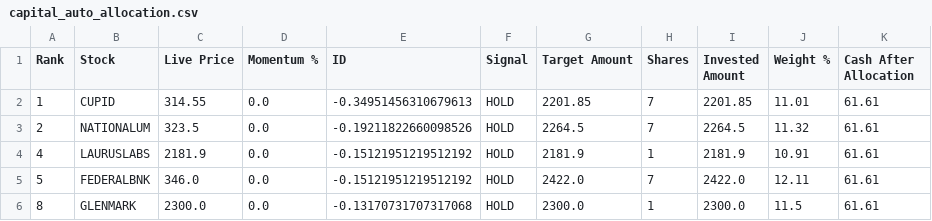
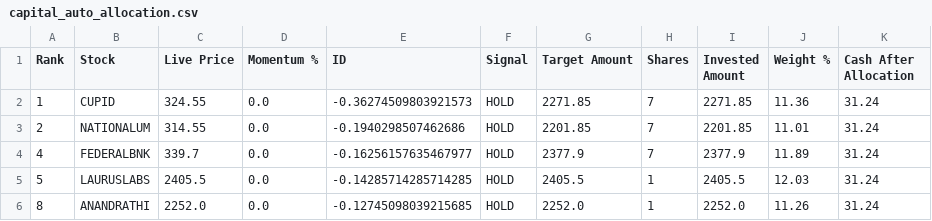
Before and after one commit to balasankar041-lang/moment, a CSV file: capital_auto_allocation.csv, drawn as a sheet; only a part is shown; the diff covers the shown part only.

```diff
--- a/capital_auto_allocation.csv
+++ b/capital_auto_allocation.csv
@@ -1,6 +1,6 @@
 Rank,Stock,Live Price,Momentum %,ID,Signal,Target Amount,Shares,Invested Amount,Weight %,Cash After Allocation
-1,CUPID,314.55,0.0,-0.34951456310679613,HOLD,2201.85,7,2201.85,11.01,61.61
-2,NATIONALUM,323.5,0.0,-0.19211822660098526,HOLD,2264.5,7,2264.5,11.32,61.61
-4,LAURUSLABS,2181.9,0.0,-0.15121951219512192,HOLD,2181.9,1,2181.9,10.91,61.61
-5,FEDERALBNK,346.0,0.0,-0.15121951219512192,HOLD,2422.0,7,2422.0,12.11,61.61
-8,GLENMARK,2300.0,0.0,-0.13170731707317068,HOLD,2300.0,1,2300.0,11.5,61.61
+1,CUPID,324.55,0.0,-0.36274509803921573,HOLD,2271.85,7,2271.85,11.36,31.24
+2,NATIONALUM,314.55,0.0,-0.1940298507462686,HOLD,2201.85,7,2201.85,11.01,31.24
+4,FEDERALBNK,339.7,0.0,-0.16256157635467977,HOLD,2377.9,7,2377.9,11.89,31.24
+5,LAURUSLABS,2405.5,0.0,-0.14285714285714285,HOLD,2405.5,1,2405.5,12.03,31.24
+8,ANANDRATHI,2252.0,0.0,-0.12745098039215685,HOLD,2252.0,1,2252.0,11.26,31.24
```
Also changed, not shown: 2 added rows, 2 removed rows and 22 edited cells elsewhere in this file.
